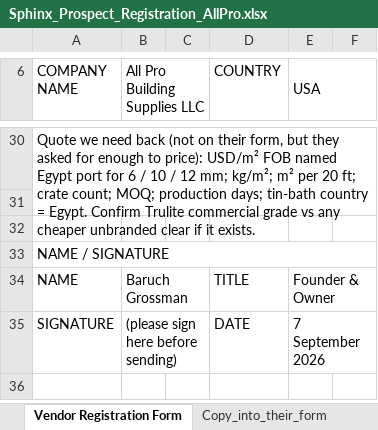
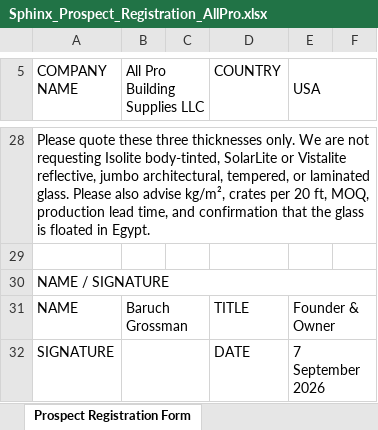
Before and after one commit to AllProBuildingSupplies/allprobuildingsupplies, an Excel workbook: cursor/product-pricing-analysis/sphinx-glass/Sphinx_Prospect_Registration_AllPro.xlsx, sheet Prospect Registration Form, drawn as a sheet; only a part is shown, gaps mark what is left out; values as stored, in another font and other column widths than the file's, no cell formats; removed rows and columns are numbered as before the commit, all else as after; the diff covers the shown part only; the diff names each change by its address in the sheet, - before the commit and + after, or states it on an @@ line.

```diff
--- a/cursor/product-pricing-analysis/sphinx-glass/Sphinx_Prospect_Registration_AllPro.xlsx (sheet Prospect Registration Form)
+++ b/cursor/product-pricing-analysis/sphinx-glass/Sphinx_Prospect_Registration_AllPro.xlsx (sheet Prospect Registration Form)
-sheet tab: Vendor Registration Form
+sheet tab: Prospect Registration Form
-sheet tab: Copy_into_their_form
-A28 (COMPANY NAME): Quote we need back (not on their form, but they asked for enough to price): USD/m² FOB named Egypt port for 6 / 10 / 12 mm; kg/m²; m² per 20 ft; crate count; MOQ; production days; tin-bath country = Egypt. Confirm Trulite commercial grade vs any cheaper unbranded clear if it exists.
+A28 (COMPANY NAME): Please quote these three thicknesses only. We are not requesting Isolite body-tinted, SolarLite or Vistalite reflective, jumbo architectural, tempered, or laminated glass. Please also advise kg/m², crates per 20 ft, MOQ, production lead time, and confirmation that the glass is floated in Egypt.
-row 31: (empty)
-B32 (All Pro Building Supplies LLC): (please sign here before sending)
+B32 (All Pro Building Supplies LLC): (empty)
```
Also changed, not shown: 3 added rows, 5 removed rows and 17 edited cells elsewhere in this sheet, other sheet tabs, cell formats, 6 other files.
